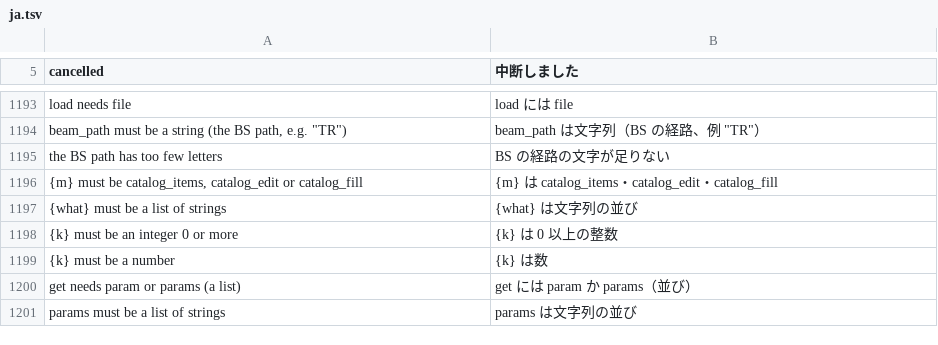
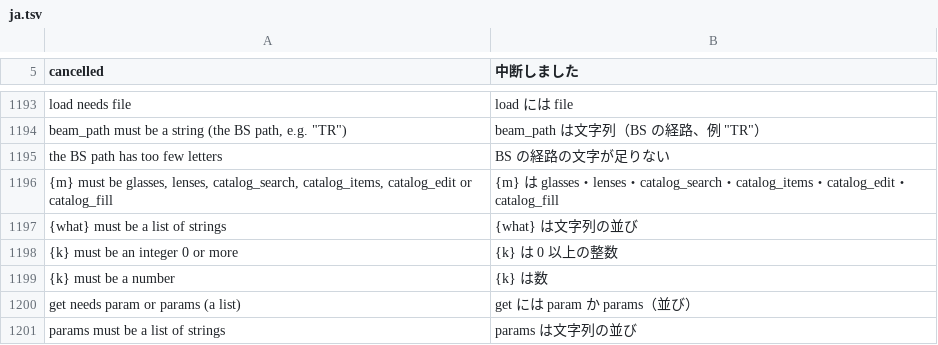
Before and after one commit to masa-iwm/lensbench, a TSV file: crates/lensbench-core/lang/ja.tsv, drawn as a sheet; only a part is shown, gaps mark what is left out.

```diff
--- a/crates/lensbench-core/lang/ja.tsv
+++ b/crates/lensbench-core/lang/ja.tsv
@@ -1195,3 +1195,3 @@ beam_path must be a string (the BS path, e.g. "TR")	beam_path は文字列（BS
 the BS path has too few letters	BS の経路の文字が足りない
-{m} must be catalog_items, catalog_edit or catalog_fill	{m} は catalog_items・catalog_edit・catalog_fill
+{m} must be glasses, lenses, catalog_search, catalog_items, catalog_edit or catalog_fill	{m} は glasses・lenses・catalog_search・catalog_items・catalog_edit・catalog_fill
 {what} must be a list of strings	{what} は文字列の並び
```
Also changed, not shown: 44 other files.
